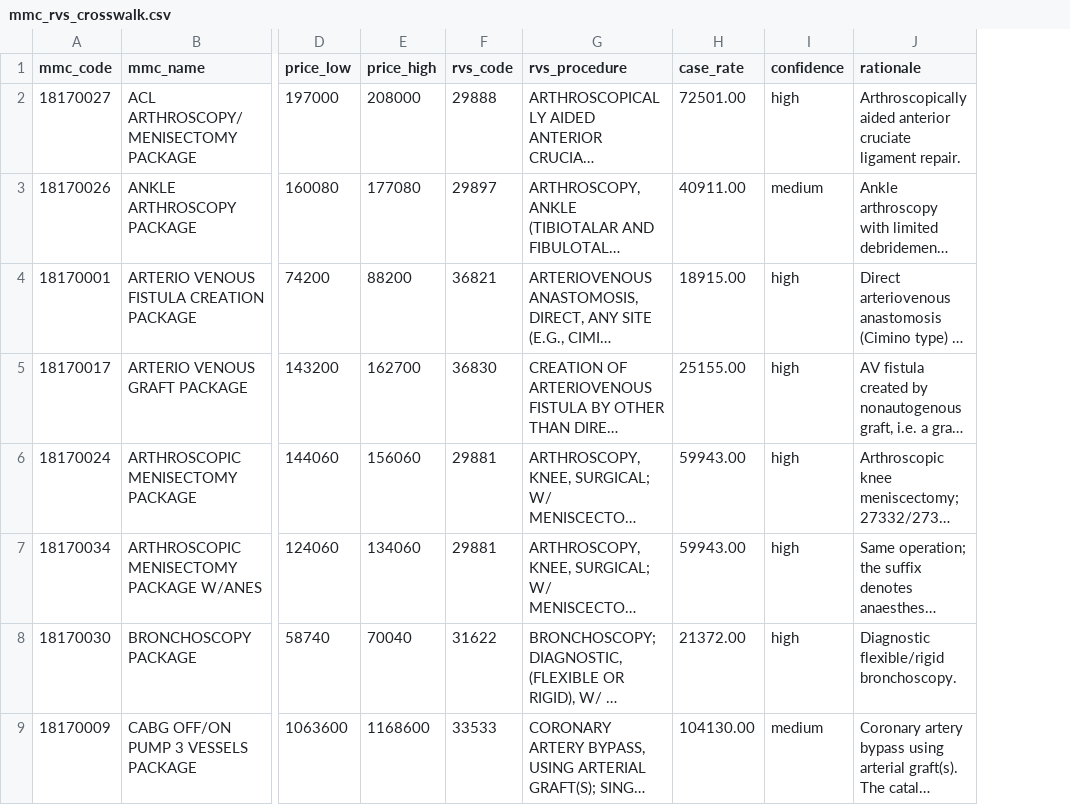
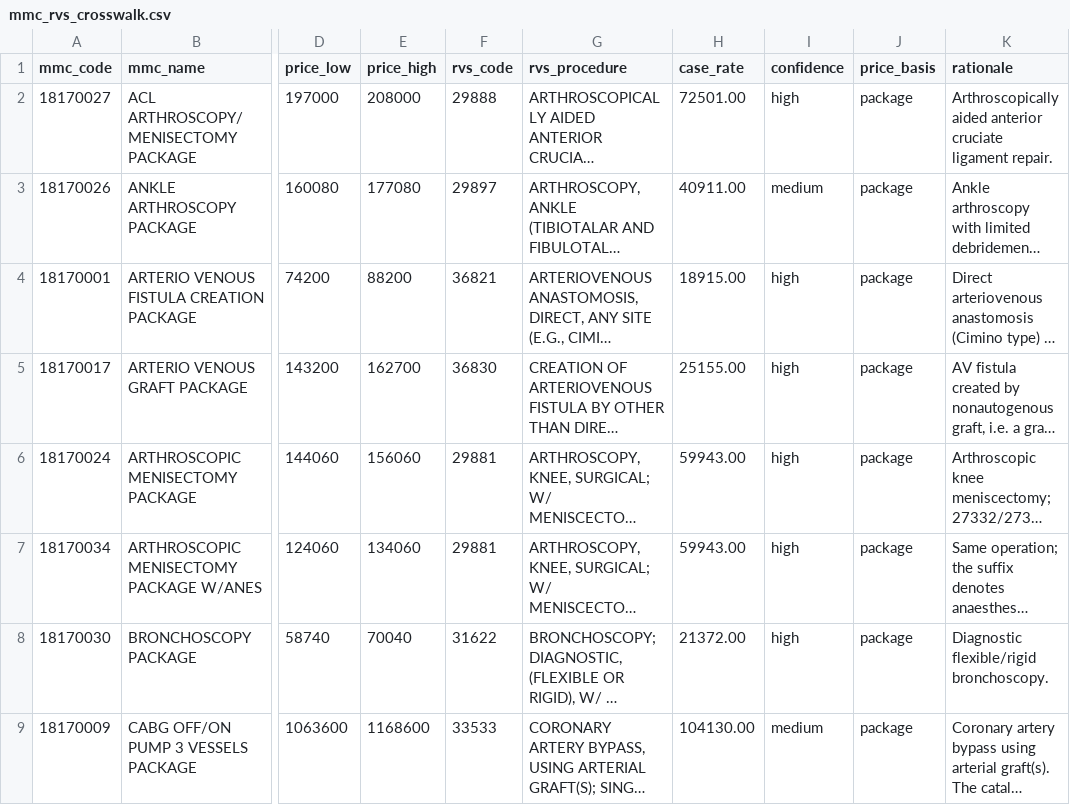
Before and after one commit to Dawsxn/DrMundo, a CSV file: data/mmc_rvs_crosswalk.csv, drawn as a sheet; only a part is shown, gaps mark what is left out; long unchanged cells end in …; the diff covers the shown part only; the diff names each change by its address in the sheet, - before the commit and + after, or states it on an @@ line.

```diff
--- a/data/mmc_rvs_crosswalk.csv
+++ b/data/mmc_rvs_crosswalk.csv
+column J (price_basis), rows 2-9: all package
```
Also changed, not shown: 13 added rows and 1 removed row elsewhere in this file, data/hospital_procedure_prices.csv, 13 other files.
